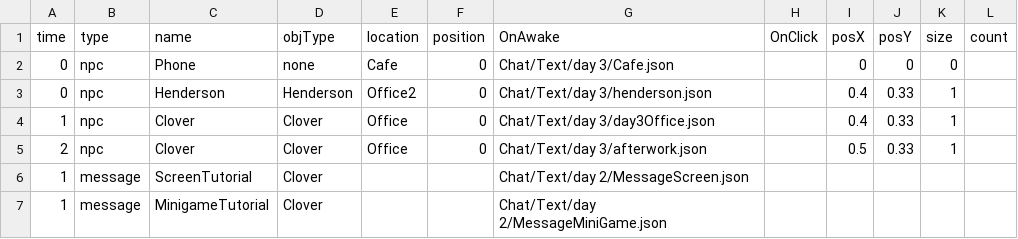
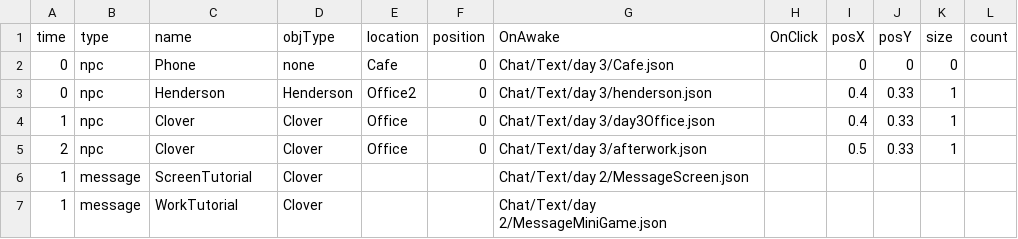
Before and after one commit to Leeslave/project_Editor, a CSV file: Assets/Resources/GameData/World/ObjectData_3.csv, drawn as a sheet.

```diff
--- a/Assets/Resources/GameData/World/ObjectData_3.csv
+++ b/Assets/Resources/GameData/World/ObjectData_3.csv
@@ -6,2 +6,2 @@ time ,type ,name,objType,location ,position ,OnAwake                 ,OnClick
 1,message,ScreenTutorial,Clover,,,Chat/Text/day 2/MessageScreen.json,,,,,
-1,message,MinigameTutorial,Clover,,,Chat/Text/day 2/MessageMiniGame.json,,,,,
+1,message,WorkTutorial,Clover,,,Chat/Text/day 2/MessageMiniGame.json,,,,,
```
Also changed, not shown: Assets/Resources/GameData/World/ObjectData_0.csv, Assets/Resources/GameData/World/ObjectData_1.csv, 11 other files.
